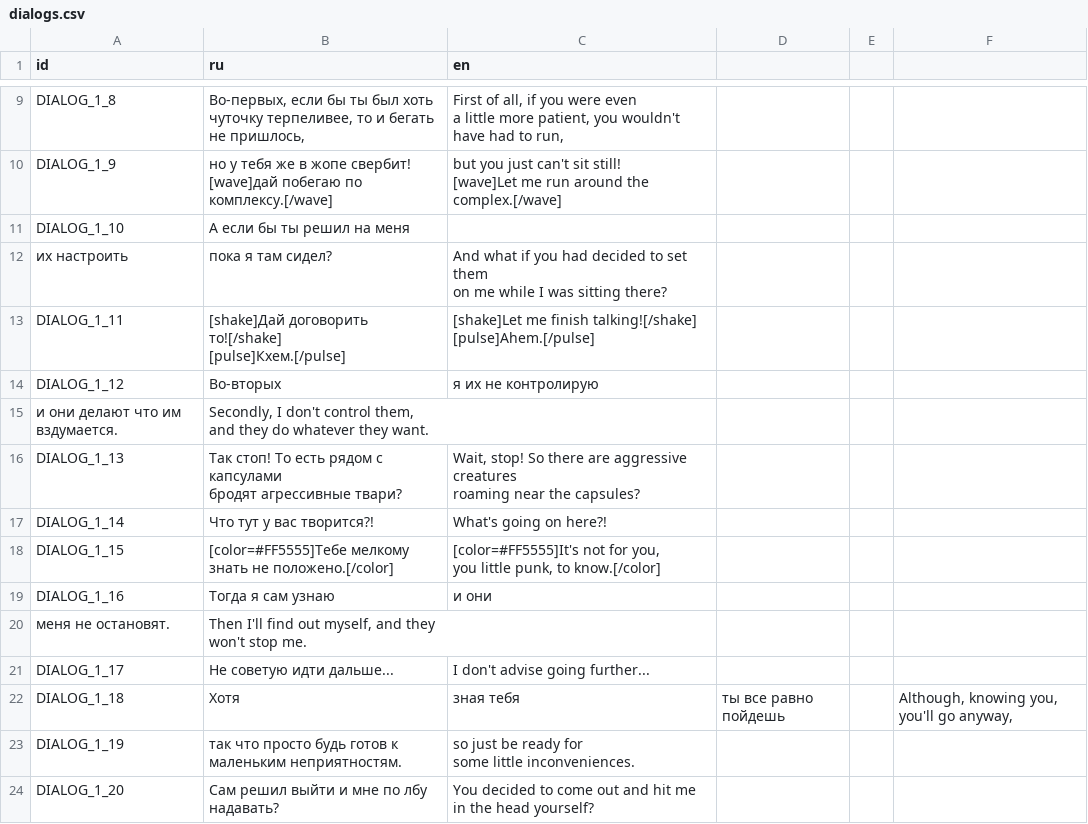
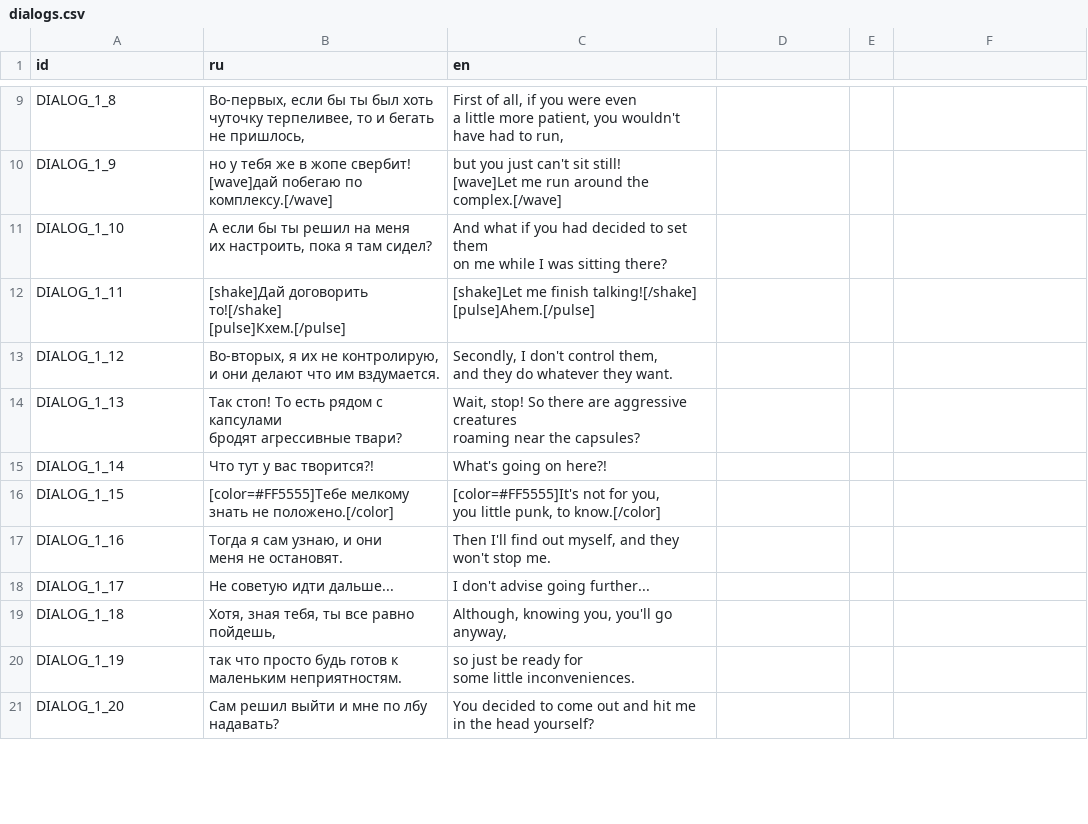
Before and after one commit to dranik544/transfur-chase-redemake, a CSV file: localization/dialogs.csv, drawn as a sheet; only a part is shown, gaps mark what is left out; the diff covers the shown part only.

```diff
--- a/localization/dialogs.csv
+++ b/localization/dialogs.csv
@@ -22,5 +22,5 @@ DIALOG_1_9,"но у тебя же в жопе свербит!
 [wave]Let me run around the complex.[/wave]"
-DIALOG_1_10,А если бы ты решил на меня
-их настроить, пока я там сидел?,"And what if you had decided to set them
-on me while I was sitting there?"
+DIALOG_1_10,"А если бы ты решил на меня
+их настроить, пока я там сидел?","And what if you had decided to set them
+on me while I was sitting there?"
 DIALOG_1_11,"[shake]Дай договорить то![/shake]
@@ -28,5 +28,5 @@ DIALOG_1_11,"[shake]Дай договорить то![/shake]
 [pulse]Ahem.[/pulse]"
-DIALOG_1_12,Во-вторых, я их не контролирую,
-и они делают что им вздумается.,"Secondly, I don't control them,
-and they do whatever they want."
+DIALOG_1_12,"Во-вторых, я их не контролирую,
+и они делают что им вздумается.","Secondly, I don't control them,
+and they do whatever they want."
 DIALOG_1_13,"Так стоп! То есть рядом с капсулами
@@ -38,4 +38,4 @@ DIALOG_1_15,"[color=#FF5555]Тебе мелкому
 you little punk, to know.[/color]"
-DIALOG_1_16,Тогда я сам узнаю, и они
-меня не остановят.,"Then I'll find out myself, and they
-won't stop me."
+DIALOG_1_16,"Тогда я сам узнаю, и они
+меня не остановят.","Then I'll find out myself, and they
+won't stop me."
@@ -43,2 +43,2 @@ DIALOG_1_17,Не советую идти дальше...,"I don't advise going f
-DIALOG_1_18,Хотя, зная тебя, ты все равно пойдешь,,"Although, knowing you, you'll go anyway,"
+DIALOG_1_18,"Хотя, зная тебя, ты все равно пойдешь,","Although, knowing you, you'll go anyway,"
 DIALOG_1_19,"так что просто будь готов к
```
Also changed, not shown: 4 removed rows and 17 edited cells elsewhere in this file, 11 other files.
